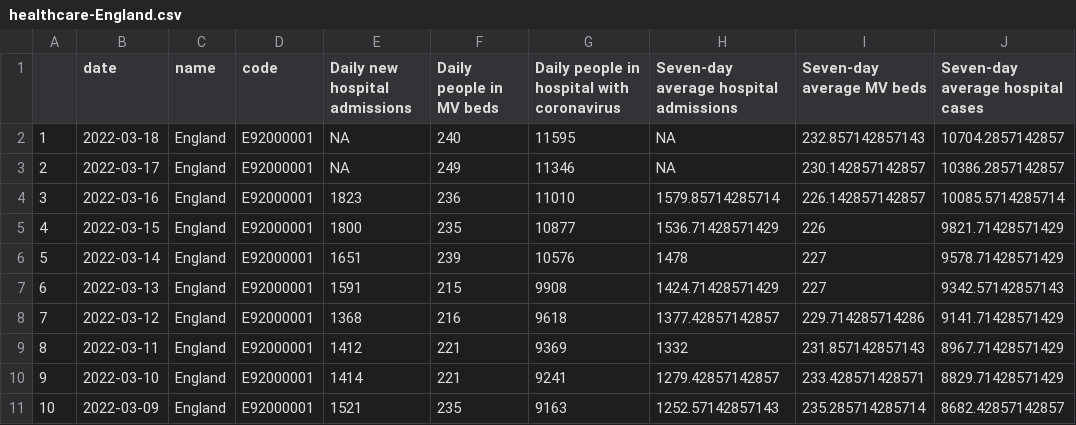
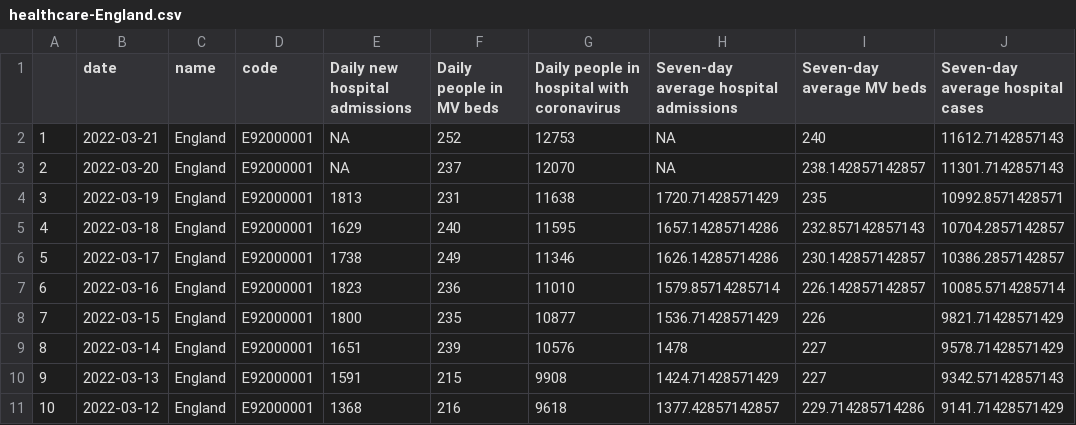
Before and after one commit to vfillis/automated-covid, a CSV file: data/healthcare-England.csv, drawn as a sheet; only a part is shown; the shorter side is filled out with more unchanged rows; addresses are those after the commit; the diff names each change by its address in the sheet, - before the commit and + after, or states it on an @@ line.

```diff
--- a/data/healthcare-England.csv
+++ b/data/healthcare-England.csv
+row 2: 1 | 2022-03-21 | England | E92000001 | NA | 252 | 12753 | NA | 240 | 11612.7142857143
+row 3: 2 | 2022-03-20 | England | E92000001 | NA | 237 | 12070 | NA | 238.142857142857 | 11301.7142857143
+row 4: 3 | 2022-03-19 | England | E92000001 | 1813 | 231 | 11638 | 1720.71428571429 | 235 | 10992.8571428571
@@ column A renumbered from row 5 down @@
-E5 (Daily new hospital admissions): NA
+E5 (Daily new hospital admissions): 1629
-H5: NA
+H5: 1657.14285714286
-E6 (Daily new hospital admissions): NA
+E6 (Daily new hospital admissions): 1738
-H6: NA
+H6: 1626.14285714286
```
Also changed, not shown: data/case-rates-LAs.csv, data/cases-England.csv, 3 other files.
